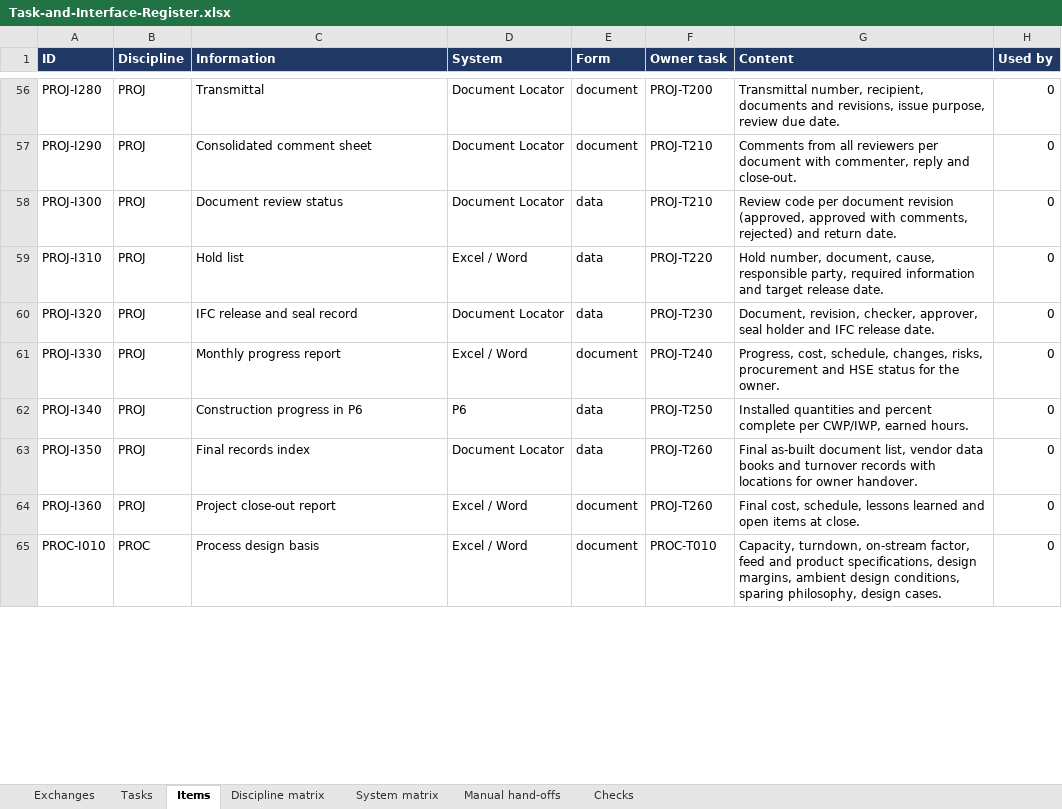
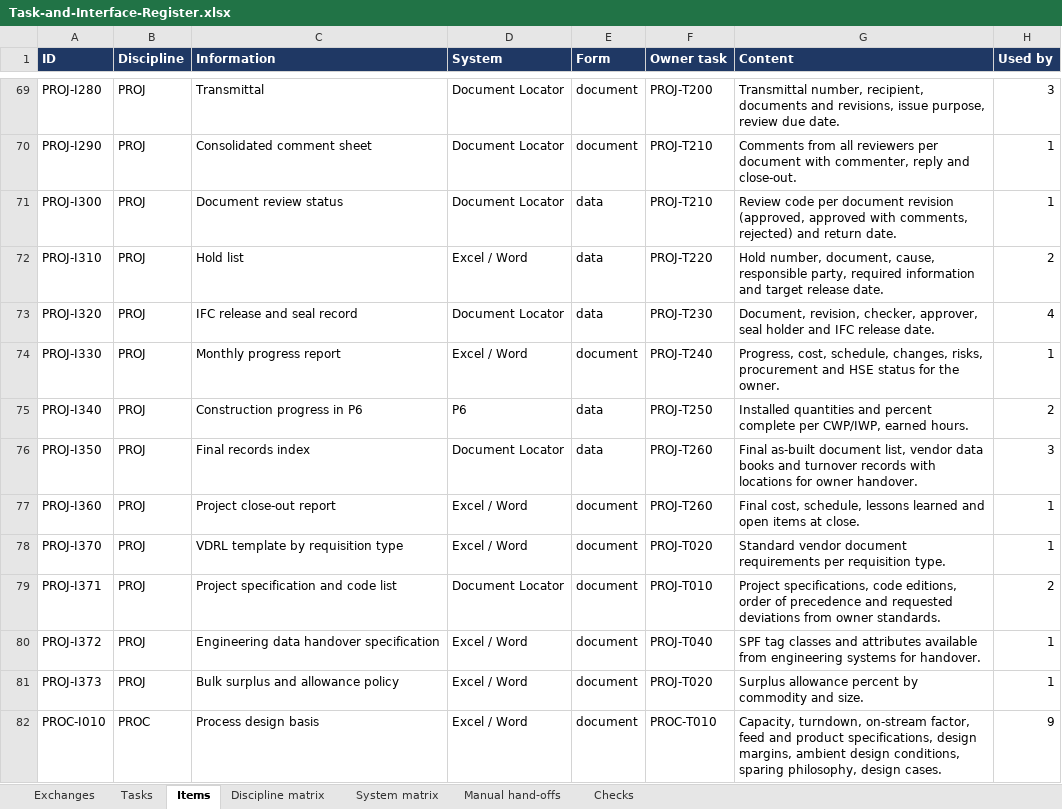
Before and after one commit to thowd223/crude-fractionator, an Excel workbook: exchange/out/Task-and-Interface-Register.xlsx, sheet Items, drawn as a sheet; only a part is shown, gaps mark what is left out; values as stored, in another font and other column widths than the file's, no borders; addresses are those after the commit; the diff covers the shown part only; the diff names each change by its address in the sheet, - before the commit and + after, or states it on an @@ line.

```diff
--- a/exchange/out/Task-and-Interface-Register.xlsx (sheet Items)
+++ b/exchange/out/Task-and-Interface-Register.xlsx (sheet Items)
-H69 (Used by): 0
+H69 (Used by): 3
-H70:H71 (Used by): 0
+H70:H71 (Used by): 1
-H72 (Used by): 0
+H72 (Used by): 2
-H73 (Used by): 0
+H73 (Used by): 4
-H74 (Used by): 0
+H74 (Used by): 1
-H75 (Used by): 0
+H75 (Used by): 2
-H76 (Used by): 0
+H76 (Used by): 3
-H77 (Used by): 0
+H77 (Used by): 1
+row 78: PROJ-I370 | PROJ | VDRL template by requisition type | Excel / Word | document | PROJ-T020 | Standard vendor document requirements per requisition type. | 1
+row 79: PROJ-I371 | PROJ | Project specification and code list | Document Locator | document | PROJ-T010 | Project specifications, code editions, order of precedence and requested deviations from owner standards. | 2
+row 80: PROJ-I372 | PROJ | Engineering data handover specification | Excel / Word | document | PROJ-T040 | SPF tag classes and attributes available from engineering systems for handover. | 1
+row 81: PROJ-I373 | PROJ | Bulk surplus and allowance policy | Excel / Word | document | PROJ-T020 | Surplus allowance percent by commodity and size. | 1
-H82 (Used by): 0
+H82 (Used by): 9
```
Also changed, not shown: 48 added rows and 603 edited cells elsewhere in this sheet, sheet Exchanges, sheet Manual hand-offs, sheet Checks, sheet Tasks, sheet System matrix, sheet Discipline matrix, 19 other files.
